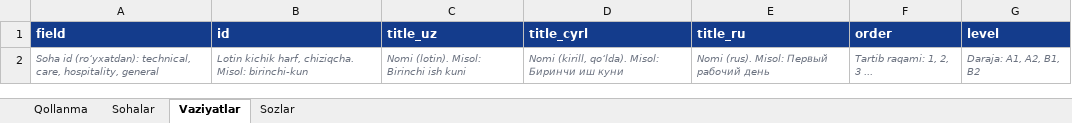
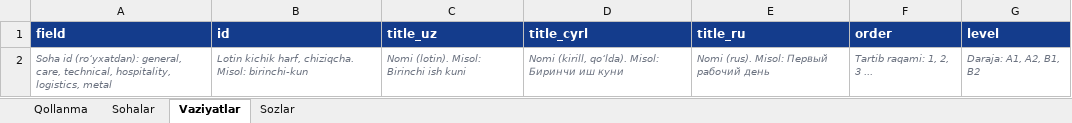
Before and after one commit to Jahon-gir/Qaldirgoch, an Excel workbook: docs/content/shablon.xlsx, sheet Vaziyatlar, drawn as a sheet; values as stored, in another font and other column widths than the file's, no borders; the diff names each change by its address in the sheet, - before the commit and + after, or states it on an @@ line.

```diff
--- a/docs/content/shablon.xlsx (sheet Vaziyatlar)
+++ b/docs/content/shablon.xlsx (sheet Vaziyatlar)
-A2 (field): …id (roʻyxatdan): technical, care, hospitality, general
+A2 (field): …id (roʻyxatdan): general, care, technical, hospitality, logistics, metal
```
Also changed, not shown: sheet Sohalar, sheet Qollanma, sheet Sozlar, docs/content/de-1-tolqin.xlsx, 14 other files.
